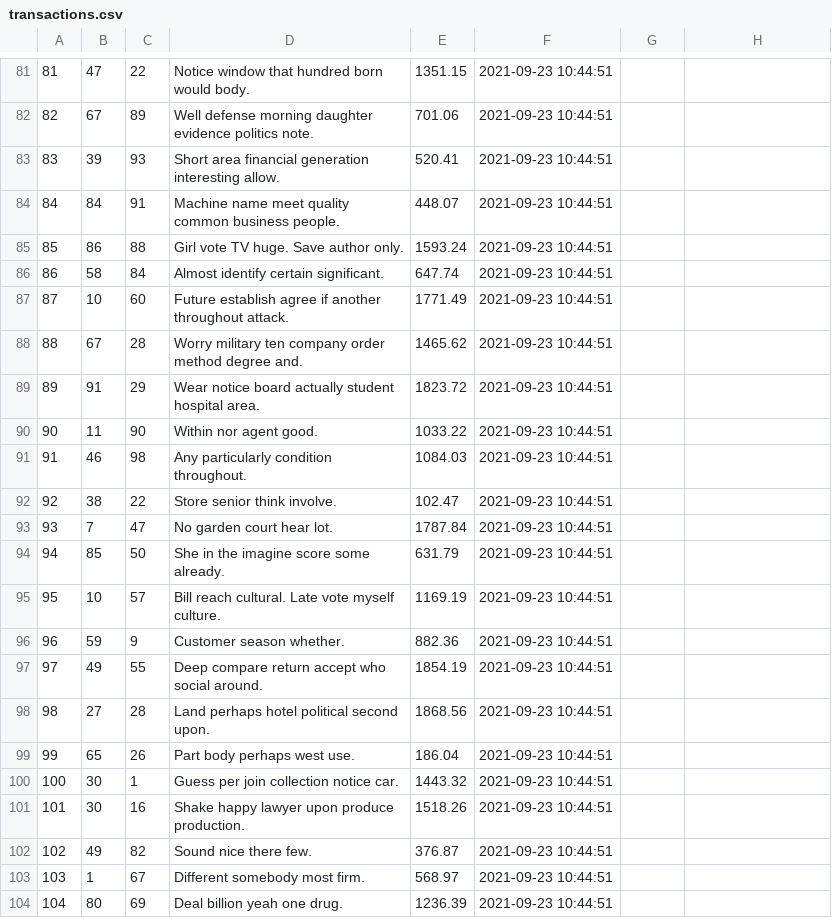
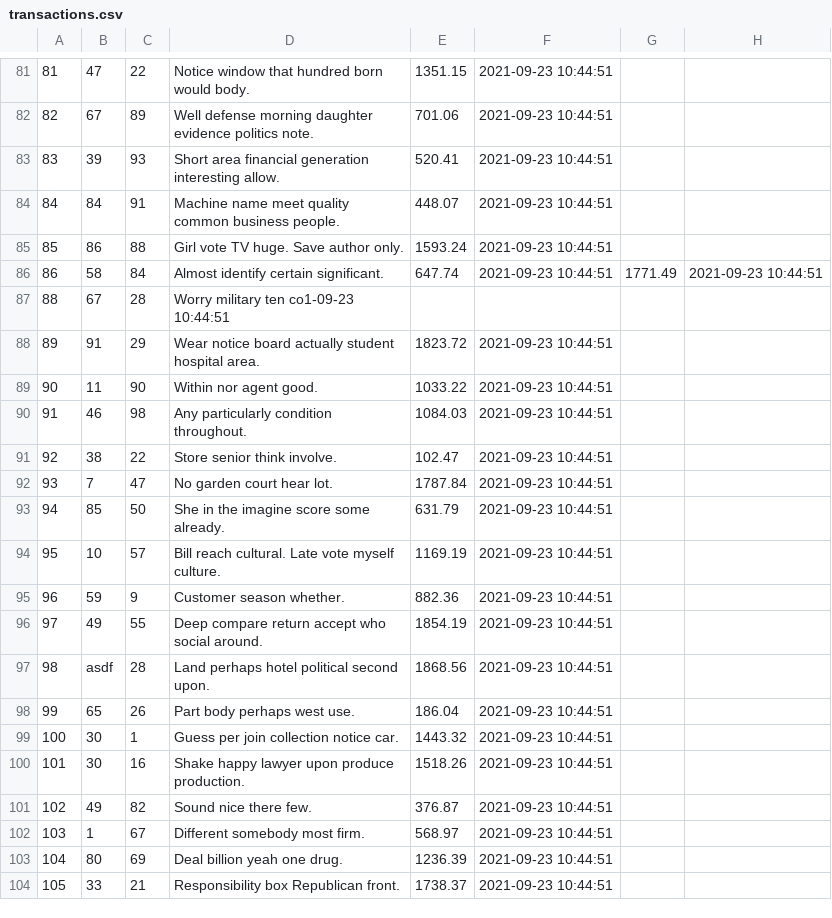
Before and after one commit to byte-crunchers/ss-utopia-ingesters, a CSV file: dummy_data/transactions.csv, drawn as a sheet; only a part is shown, gaps mark what is left out; the shorter side is filled out with more unchanged rows.

```diff
--- a/dummy_data/transactions.csv
+++ b/dummy_data/transactions.csv
@@ -85,5 +85,4 @@
 85,86,88,Girl vote TV huge. Save author only.,1593.24,2021-09-23 10:44:51
-86,58,84,Almost identify certain significant.,647.74,2021-09-23 10:44:51
-87,10,60,Future establish agree if another throughout attack.,1771.49,2021-09-23 10:44:51
-88,67,28,Worry military ten company order method degree and.,1465.62,2021-09-23 10:44:51
+86,58,84,Almost identify certain significant.,647.74,2021-09-23 10:44:51,1771.49,2021-09-23 10:44:51
+88,67,28,Worry military ten co1-09-23 10:44:51
 89,91,29,Wear notice board actually student hospital area.,1823.72,2021-09-23 10:44:51
@@ -97,3 +96,3 @@
 97,49,55,Deep compare return accept who social around.,1854.19,2021-09-23 10:44:51
-98,27,28,Land perhaps hotel political second upon.,1868.56,2021-09-23 10:44:51
+98,asdf,28,Land perhaps hotel political second upon.,1868.56,2021-09-23 10:44:51
 99,65,26,Part body perhaps west use.,186.04,2021-09-23 10:44:51
```
Also changed, not shown: dummy_data/card_transactions.csv, 6 other files.
